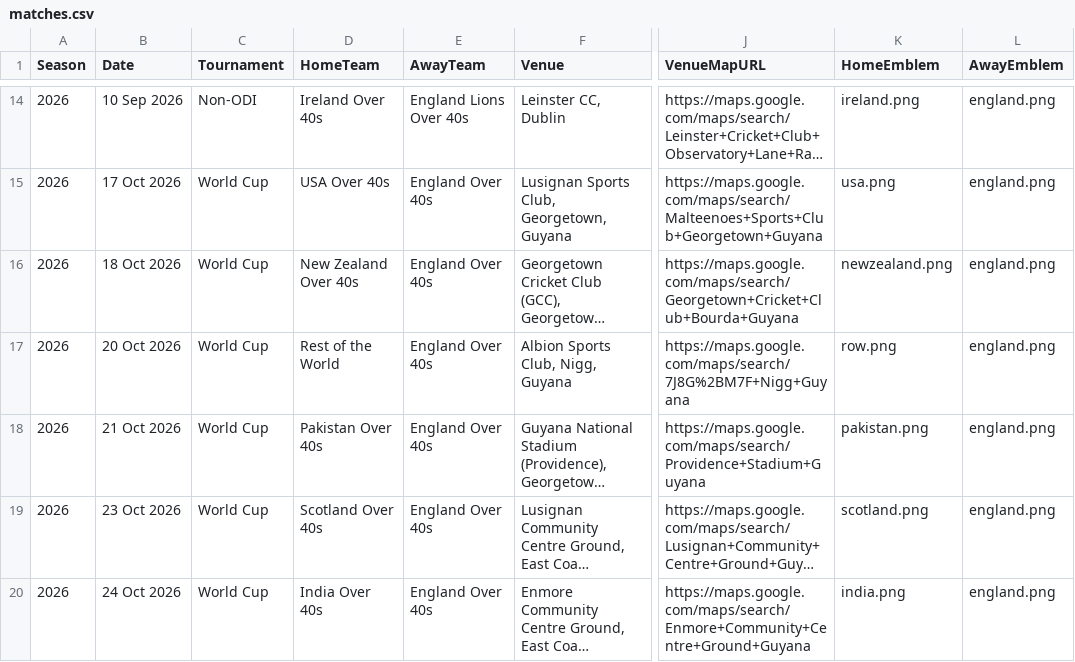
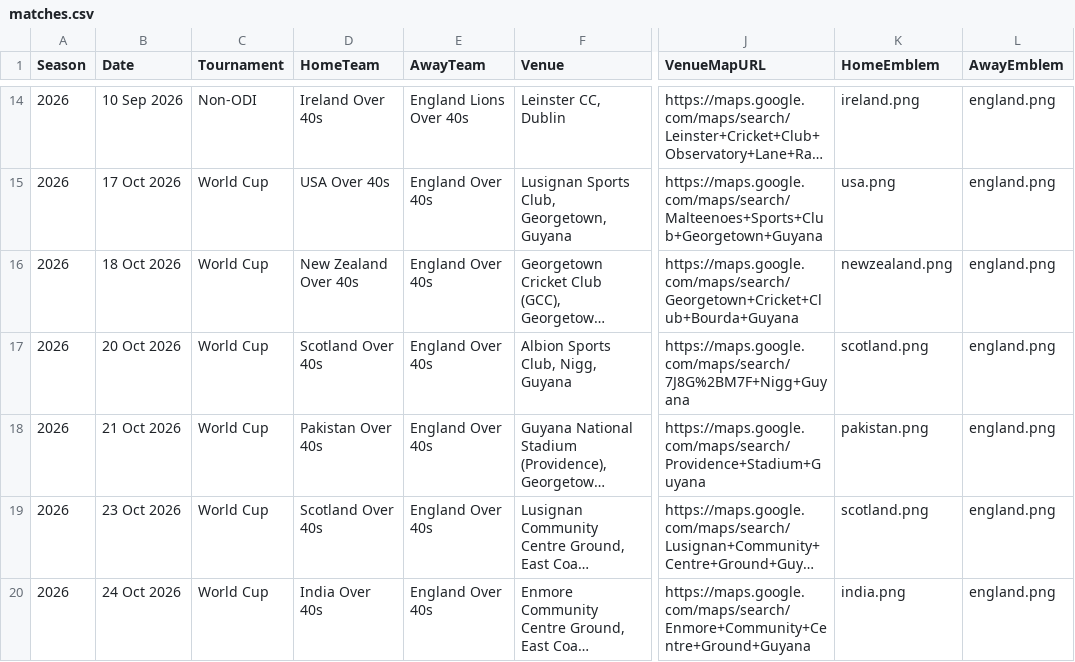
Before and after one commit to Eng40sCricket/eng40s-website, a CSV file: assets/data/matches.csv, drawn as a sheet; only a part is shown, gaps mark what is left out; long unchanged cells end in …; the diff names each change by its address in the sheet, - before the commit and + after, or states it on an @@ line.

Commit message:
Match admin: update fixture Rest of the World v England Over 40s (20 Oct 2026)

```diff
--- a/assets/data/matches.csv
+++ b/assets/data/matches.csv
-D17 (HomeTeam): Rest of the World
+D17 (HomeTeam): Scotland Over 40s
-K17 (HomeEmblem): row.png
+K17 (HomeEmblem): scotland.png
```
